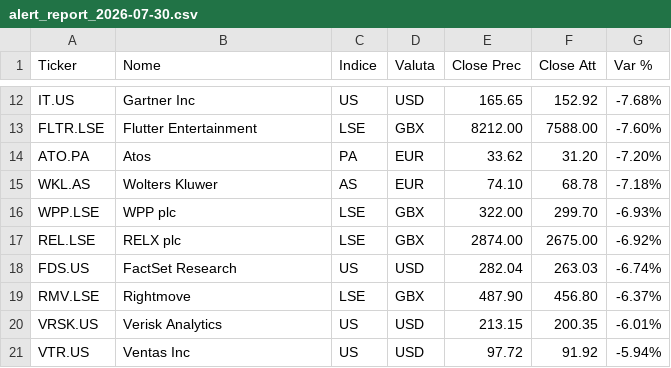
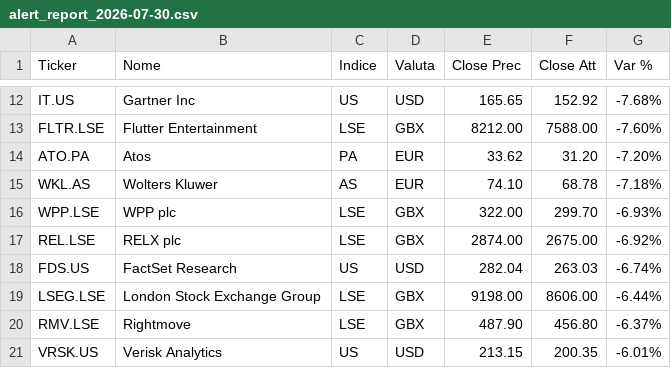
Before and after one commit to chry791/stock-monitor, a CSV file: docs/reports/alert_report_2026-07-30.csv, drawn as a sheet; only a part is shown, gaps mark what is left out; the shorter side is filled out with more unchanged rows; the diff names each change by its address in the sheet, - before the commit and + after, or states it on an @@ line.

```diff
--- a/docs/reports/alert_report_2026-07-30.csv
+++ b/docs/reports/alert_report_2026-07-30.csv
+row 19: LSEG.LSE | London Stock Exchange Group | LSE | GBX | 9198.00 | 8606.00 | -6.44%
```
Also changed, not shown: 2 other files.
